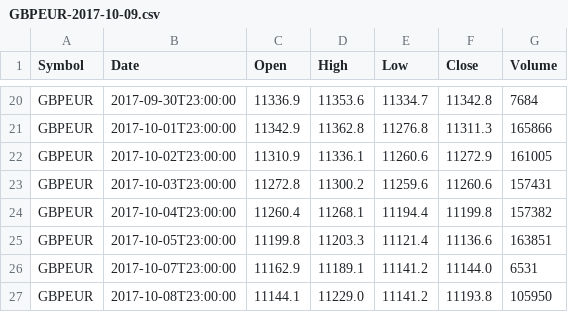
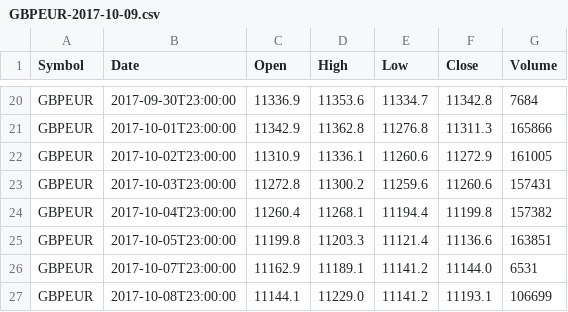
Before and after one commit to jsbarbergit/trading, a CSV file: results/GBPEUR-2017-10-09.csv, drawn as a sheet; only a part is shown, gaps mark what is left out.

```diff
--- a/results/GBPEUR-2017-10-09.csv
+++ b/results/GBPEUR-2017-10-09.csv
@@ -26,2 +26,2 @@ GBPEUR,2017-10-05T23:00:00,11199.8,11203.3,11121.4,11136.6,163851
 GBPEUR,2017-10-07T23:00:00,11162.9,11189.1,11141.2,11144.0,6531
-GBPEUR,2017-10-08T23:00:00,11144.1,11229.0,11141.2,11193.8,105950
+GBPEUR,2017-10-08T23:00:00,11144.1,11229.0,11141.2,11193.1,106699
```
Also changed, not shown: results/AUDUSD-2017-10-09.csv, results/EURCHF-2017-10-09.csv, 8 other files.
